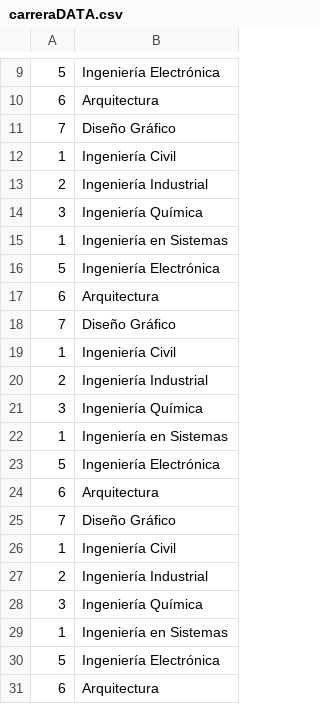
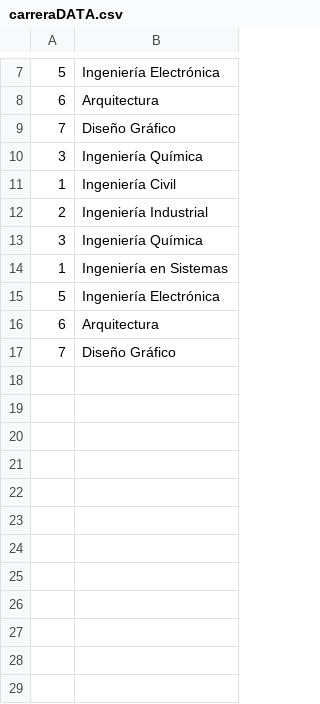
Before and after one commit to FeltonG/Academic-Management-System, a CSV file: src/main/java/ar/edu/utn/frbb/tup/persistence/dataCSV/carreraDATA.csv, drawn as a sheet; only a part is shown, gaps mark what is left out; the shorter side is filled out with more unchanged rows; the diff covers the shown part only.

```diff
--- a/src/main/java/ar/edu/utn/frbb/tup/persistence/dataCSV/carreraDATA.csv
+++ b/src/main/java/ar/edu/utn/frbb/tup/persistence/dataCSV/carreraDATA.csv
@@ -11,21 +9,2 @@
 7,Diseño Gráfico
-1,Ingeniería Civil
-2,Ingeniería Industrial
 3,Ingeniería Química
-1,Ingeniería en Sistemas
-5,Ingeniería Electrónica
-6,Arquitectura
-7,Diseño Gráfico
-1,Ingeniería Civil
-2,Ingeniería Industrial
-3,Ingeniería Química
-1,Ingeniería en Sistemas
-5,Ingeniería Electrónica
-6,Arquitectura
-7,Diseño Gráfico
-1,Ingeniería Civil
-2,Ingeniería Industrial
-3,Ingeniería Química
-1,Ingeniería en Sistemas
-5,Ingeniería Electrónica
-6,Arquitectura
```
Also changed, not shown: 24 removed rows and 2 edited cells elsewhere in this file, src/main/java/ar/edu/utn/frbb/tup/persistence/dataCSV/alumnoDATA.csv, 11 other files.
